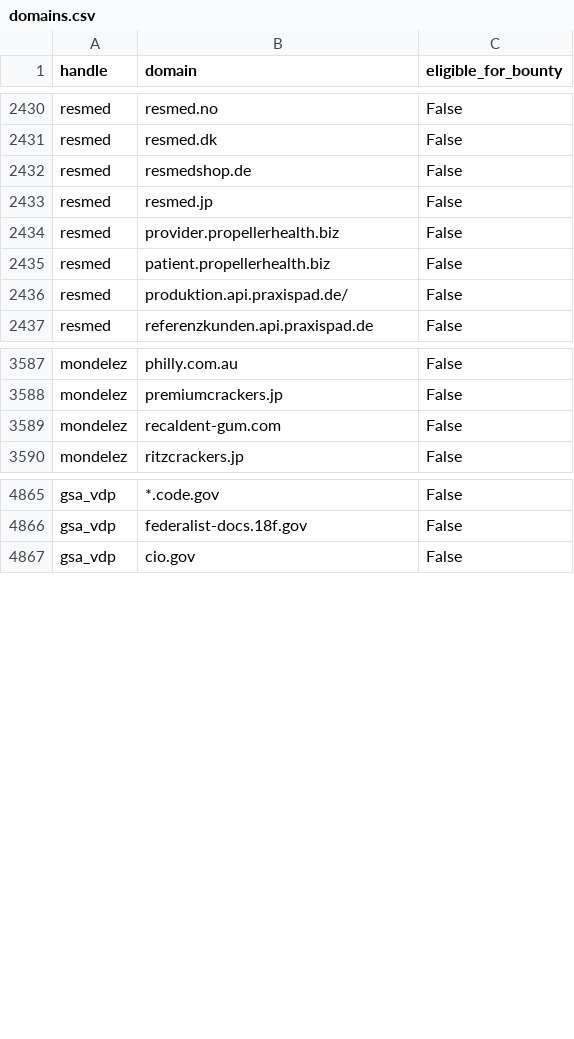
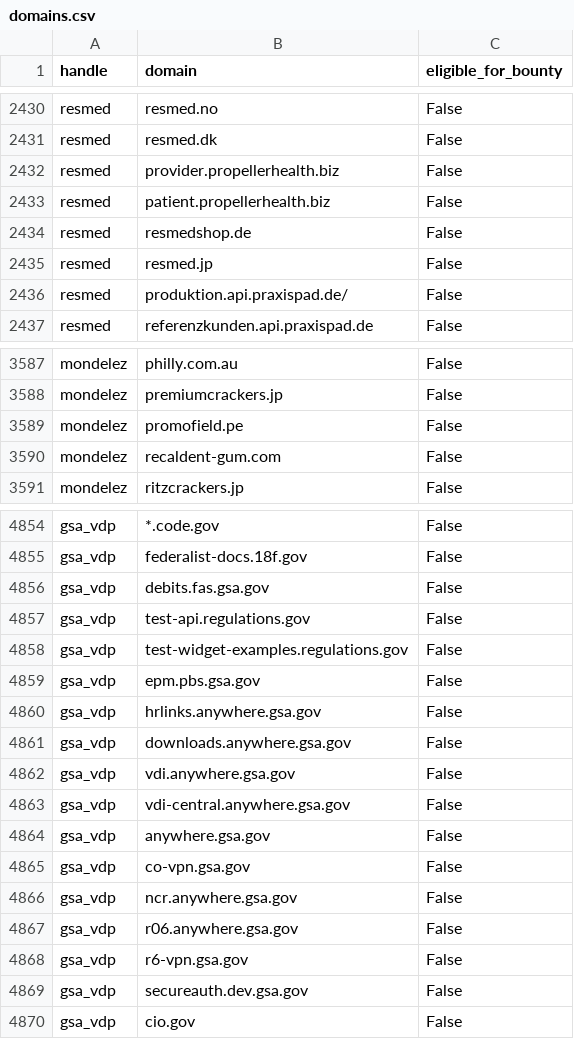
Before and after one commit to atxiii/h1domains, a CSV file: domains.csv, drawn as a sheet; only a part is shown, gaps mark what is left out; the diff covers the shown part only.

```diff
--- a/domains.csv
+++ b/domains.csv
@@ -2431,6 +2431,6 @@ resmed,resmed.no,False
 resmed,resmed.dk,False
-resmed,resmedshop.de,False
-resmed,resmed.jp,False
 resmed,provider.propellerhealth.biz,False
 resmed,patient.propellerhealth.biz,False
+resmed,resmedshop.de,False
+resmed,resmed.jp,False
 resmed,produktion.api.praxispad.de/,False
@@ -3588,2 +3588,3 @@ mondelez,philly.com.au,False
 mondelez,premiumcrackers.jp,False
+mondelez,promofield.pe,False
 mondelez,recaldent-gum.com,False
@@ -4866,2 +4855,16 @@ gsa_vdp,*.code.gov,False
 gsa_vdp,federalist-docs.18f.gov,False
+gsa_vdp,debits.fas.gsa.gov,False
+gsa_vdp,test-api.regulations.gov,False
+gsa_vdp,test-widget-examples.regulations.gov,False
+gsa_vdp,epm.pbs.gsa.gov,False
+gsa_vdp,hrlinks.anywhere.gsa.gov,False
+gsa_vdp,downloads.anywhere.gsa.gov,False
+gsa_vdp,vdi.anywhere.gsa.gov,False
+gsa_vdp,vdi-central.anywhere.gsa.gov,False
+gsa_vdp,anywhere.gsa.gov,False
+gsa_vdp,co-vpn.gsa.gov,False
+gsa_vdp,ncr.anywhere.gsa.gov,False
+gsa_vdp,r06.anywhere.gsa.gov,False
+gsa_vdp,r6-vpn.gsa.gov,False
+gsa_vdp,secureauth.dev.gsa.gov,False
 gsa_vdp,cio.gov,False
```
Also changed, not shown: 12 removed rows and 11 moved rows elsewhere in this file, 3 other files.
